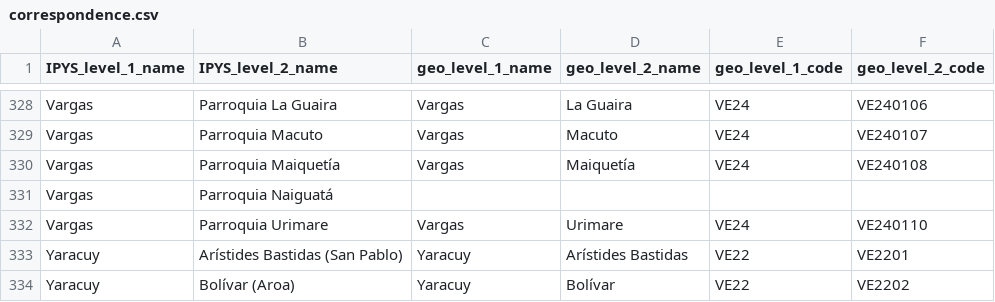
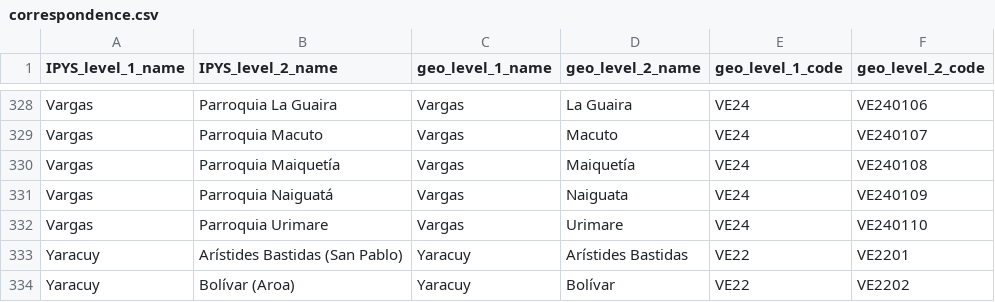
Before and after one commit to coldfoot/atlas-del-silencio, a CSV file: data/output/correspondence.csv, drawn as a sheet; only a part is shown, gaps mark what is left out.

```diff
--- a/data/output/correspondence.csv
+++ b/data/output/correspondence.csv
@@ -330,3 +330,3 @@ Vargas;Parroquia Macuto;Vargas;Macuto;VE24;VE240107
 Vargas;Parroquia Maiquetía;Vargas;Maiquetía;VE24;VE240108
-Vargas;Parroquia Naiguatá;;;;
+Vargas;Parroquia Naiguatá;Vargas;Naiguata;VE24;VE240109
 Vargas;Parroquia Urimare;Vargas;Urimare;VE24;VE240110
```
Also changed, not shown: 5 other files.
